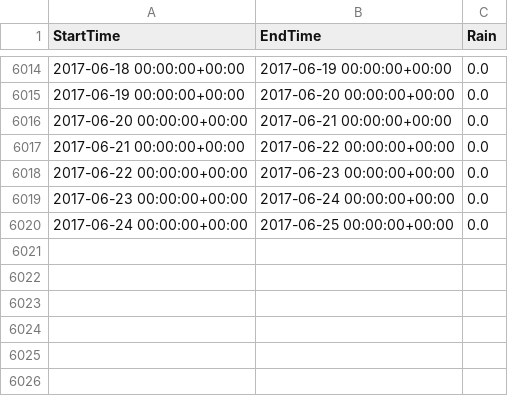
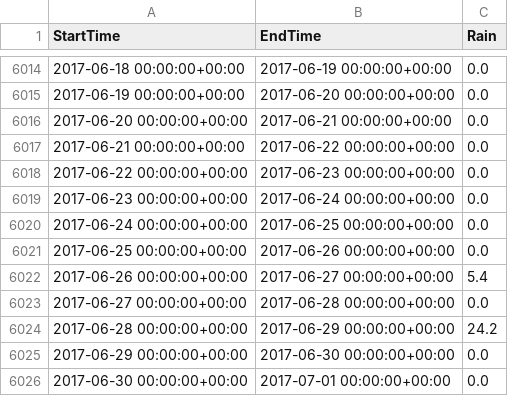
Before and after one commit to aradicchi/HomeFS, a CSV file: Meteo/Data/dext3r/rain/rain_urbana.csv, drawn as a sheet; only a part is shown, gaps mark what is left out; the diff names each change by its address in the sheet, - before the commit and + after, or states it on an @@ line.

```diff
--- a/Meteo/Data/dext3r/rain/rain_urbana.csv
+++ b/Meteo/Data/dext3r/rain/rain_urbana.csv
+row 6021: 2017-06-25 00:00:00+00:00 | 2017-06-26 00:00:00+00:00 | 0.0
+row 6022: 2017-06-26 00:00:00+00:00 | 2017-06-27 00:00:00+00:00 | 5.4
+row 6023: 2017-06-27 00:00:00+00:00 | 2017-06-28 00:00:00+00:00 | 0.0
+row 6024: 2017-06-28 00:00:00+00:00 | 2017-06-29 00:00:00+00:00 | 24.2
+row 6025: 2017-06-29 00:00:00+00:00 | 2017-06-30 00:00:00+00:00 | 0.0
+row 6026: 2017-06-30 00:00:00+00:00 | 2017-07-01 00:00:00+00:00 | 0.0
```
Also changed, not shown: 5 other files.
